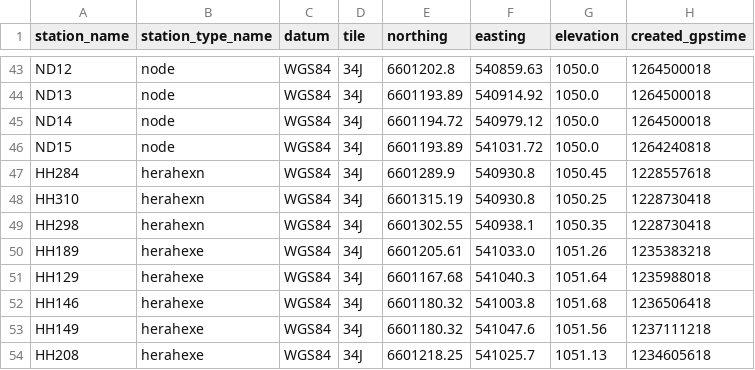
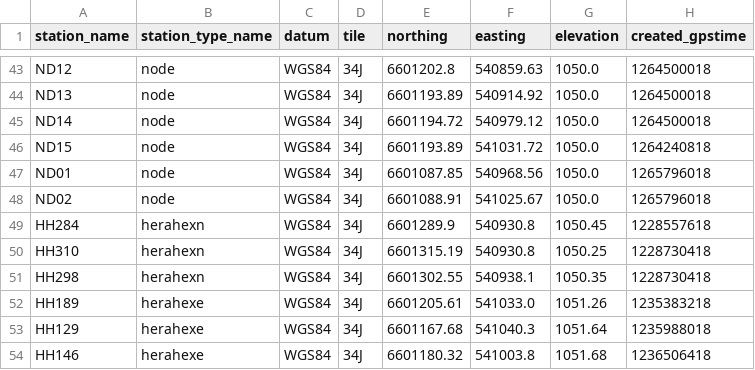
Before and after one commit to HERA-Team/hera_cm_db_updates, a CSV file: initialization_data_geo_location.csv, drawn as a sheet; only a part is shown, gaps mark what is left out; the shorter side is filled out with more unchanged rows.

```diff
--- a/initialization_data_geo_location.csv
+++ b/initialization_data_geo_location.csv
@@ -46,2 +46,4 @@ ND14,node,WGS84,34J,6601194.72,540979.12,1050.0,1264500018
 ND15,node,WGS84,34J,6601193.89,541031.72,1050.0,1264240818
+ND01,node,WGS84,34J,6601087.85,540968.56,1050.0,1265796018
+ND02,node,WGS84,34J,6601088.91,541025.67,1050.0,1265796018
 HH284,herahexn,WGS84,34J,6601289.9,540930.8,1050.45,1228557618
```
Also changed, not shown: initialization_data_connections.csv, initialization_data_parts.csv.
